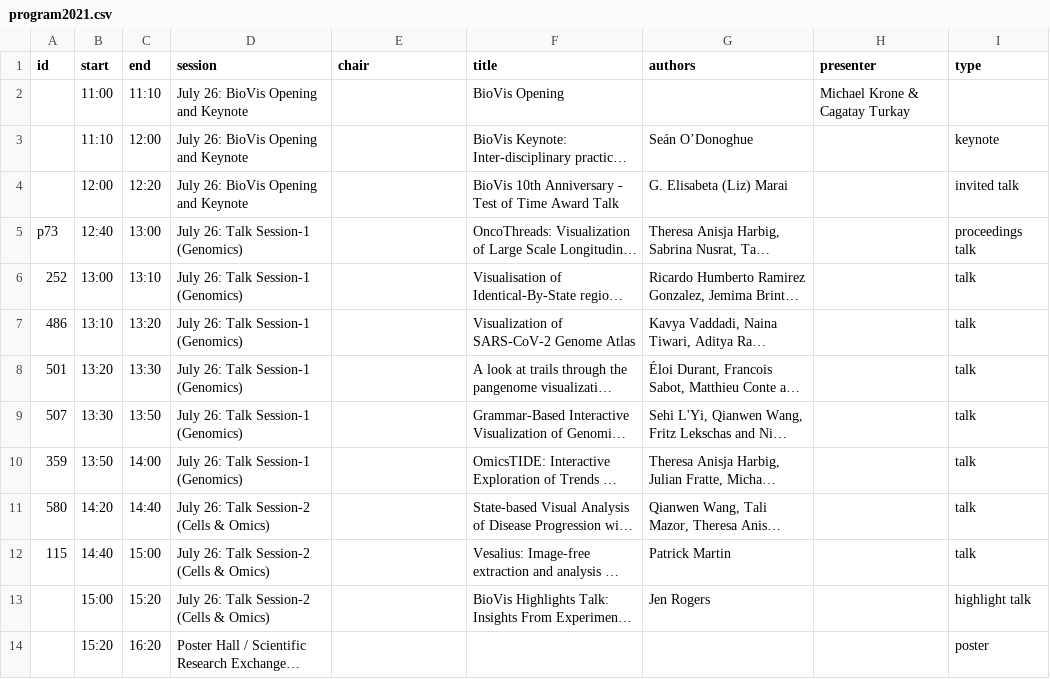
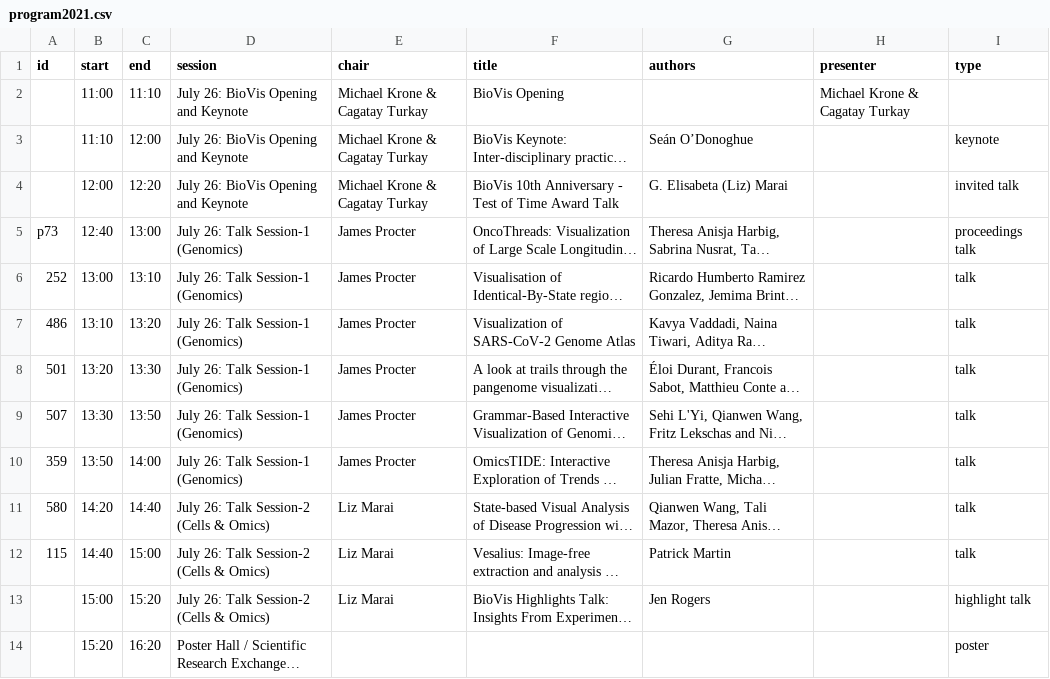
Before and after one commit to biovis/2021, a CSV file: _data/program2021.csv, drawn as a sheet; only a part is shown; long unchanged cells end in …; the diff covers the shown part only; the diff names each change by its address in the sheet, - before the commit and + after, or states it on an @@ line.

Commit message:
Revised programme file with Session Chair names

```diff
--- a/_data/program2021.csv
+++ b/_data/program2021.csv
-E2:E4 (chair): (empty)
+E2:E4 (chair): Michael Krone & Cagatay Turkay
-E5:E10 (chair): (empty)
+E5:E10 (chair): James Procter
-E11:E13 (chair): (empty)
+E11:E13 (chair): Liz Marai
```
Also changed, not shown: 13 edited cells elsewhere in this file.
